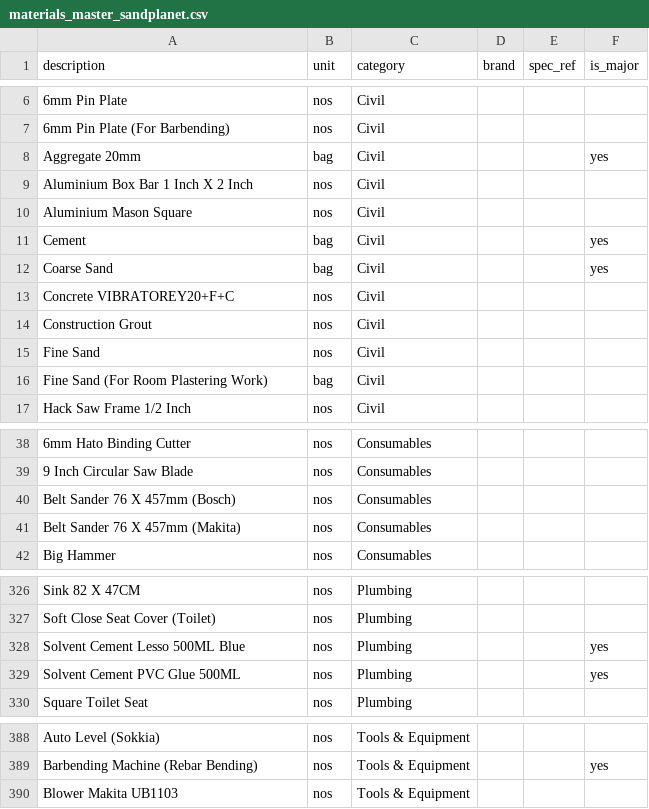
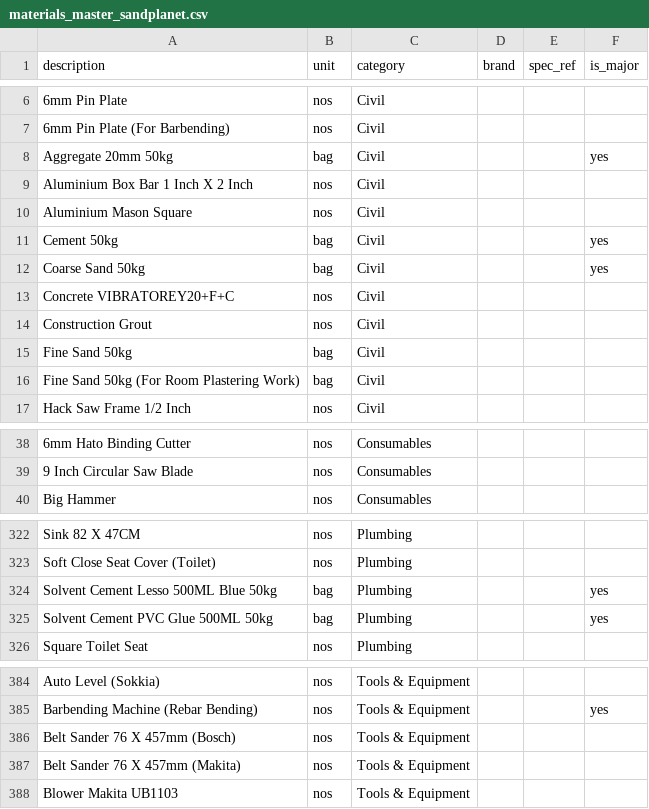
Before and after one commit to shahiqmv/sandplanet, a CSV file: import-templates/materials_master_sandplanet.csv, drawn as a sheet; only a part is shown, gaps mark what is left out; removed rows and columns are numbered as before the commit, all else as after; the diff covers the shown part only; the diff names each change by its address in the sheet, - before the commit and + after, or states it on an @@ line.

```diff
--- a/import-templates/materials_master_sandplanet.csv
+++ b/import-templates/materials_master_sandplanet.csv
-A8 (description): Aggregate 20mm
+A8 (description): Aggregate 20mm 50kg
-A11 (description): Cement
+A11 (description): Cement 50kg
-A12 (description): Coarse Sand
+A12 (description): Coarse Sand 50kg
-row 15: Fine Sand | nos | Civil
+row 15: Fine Sand 50kg | bag | Civil
-A16 (description): Fine Sand (For Room Plastering Work)
+A16 (description): Fine Sand 50kg (For Room Plastering Work)
-row 40: Belt Sander 76 X 457mm (Bosch) | nos | Consumables
-row 41: Belt Sander 76 X 457mm (Makita) | nos | Consumables
-A324 (description): Solvent Cement Lesso 500ML Blue
+A324 (description): Solvent Cement Lesso 500ML Blue 50kg
-B324:B325 (unit): nos
+B324:B325 (unit): bag
-A325 (description): Solvent Cement PVC Glue 500ML
+A325 (description): Solvent Cement PVC Glue 500ML 50kg
+row 386: Belt Sander 76 X 457mm (Bosch) | nos | Tools & Equipment
+row 387: Belt Sander 76 X 457mm (Makita) | nos | Tools & Equipment
```
Also changed, not shown: 2 added rows, 2 removed rows and 2 edited cells elsewhere in this file.
